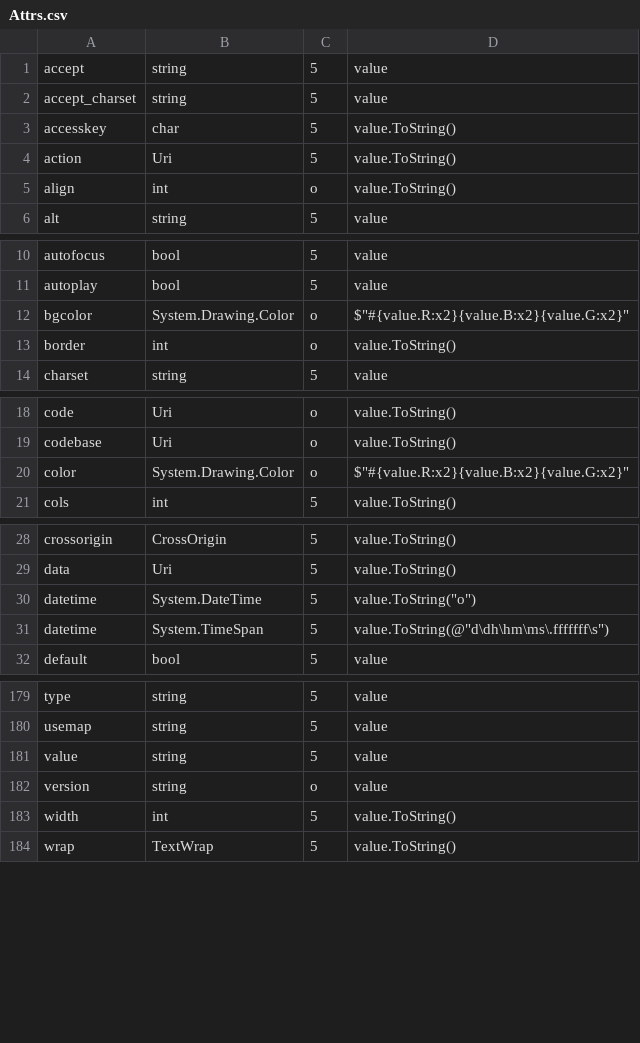
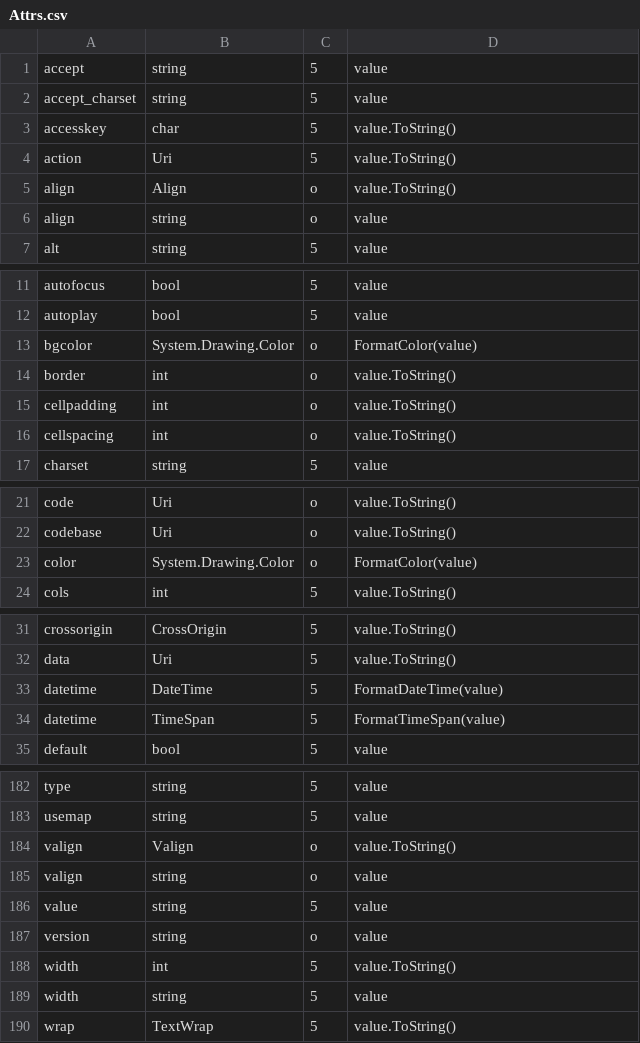
Before and after one commit to sholland1/HtmlDsl, a CSV file: HtmlDsl/Attrs.csv, drawn as a sheet; only a part is shown, gaps mark what is left out.

```diff
--- a/HtmlDsl/Attrs.csv
+++ b/HtmlDsl/Attrs.csv
@@ -4,3 +4,4 @@ accesskey,char,5,value.ToString()
 action,Uri,5,value.ToString()
-align,int,o,value.ToString()
+align,Align,o,value.ToString()
+align,string,o,value
 alt,string,5,value
@@ -11,4 +12,6 @@ autofocus,bool,5,value
 autoplay,bool,5,value
-bgcolor,System.Drawing.Color,o,$"#{value.R:x2}{value.B:x2}{value.G:x2}"
+bgcolor,System.Drawing.Color,o,FormatColor(value)
 border,int,o,value.ToString()
+cellpadding,int,o,value.ToString()
+cellspacing,int,o,value.ToString()
 charset,string,5,value
@@ -19,3 +22,3 @@ code,Uri,o,value.ToString()
 codebase,Uri,o,value.ToString()
-color,System.Drawing.Color,o,$"#{value.R:x2}{value.B:x2}{value.G:x2}"
+color,System.Drawing.Color,o,FormatColor(value)
 cols,int,5,value.ToString()
@@ -29,4 +32,4 @@ crossorigin,CrossOrigin,5,value.ToString()
 data,Uri,5,value.ToString()
-datetime,System.DateTime,5,value.ToString("o")
-datetime,System.TimeSpan,5,value.ToString(@"d\dh\hm\ms\.fffffff\s")
+datetime,DateTime,5,FormatDateTime(value)
+datetime,TimeSpan,5,FormatTimeSpan(value)
 default,bool,5,value
@@ -180,2 +183,4 @@ type,string,5,value
 usemap,string,5,value
+valign,Valign,o,value.ToString()
+valign,string,o,value
 value,string,5,value
@@ -183,2 +188,3 @@ version,string,o,value
 width,int,5,value.ToString()
+width,string,5,value
 wrap,TextWrap,5,value.ToString()
```
Also changed, not shown: 2 other files.
